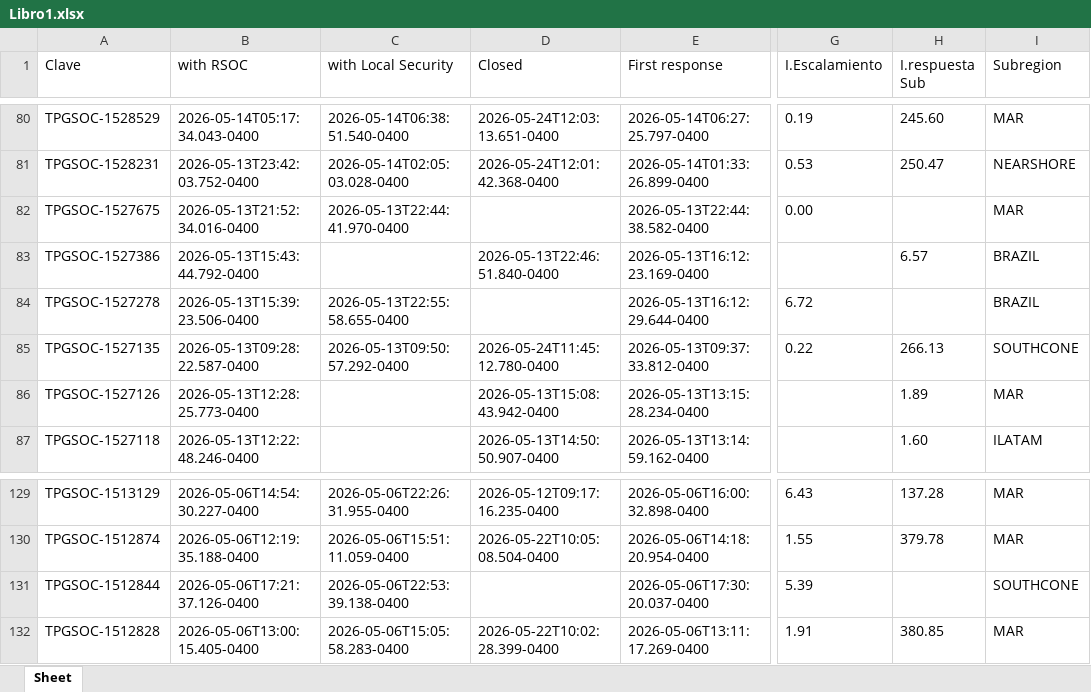
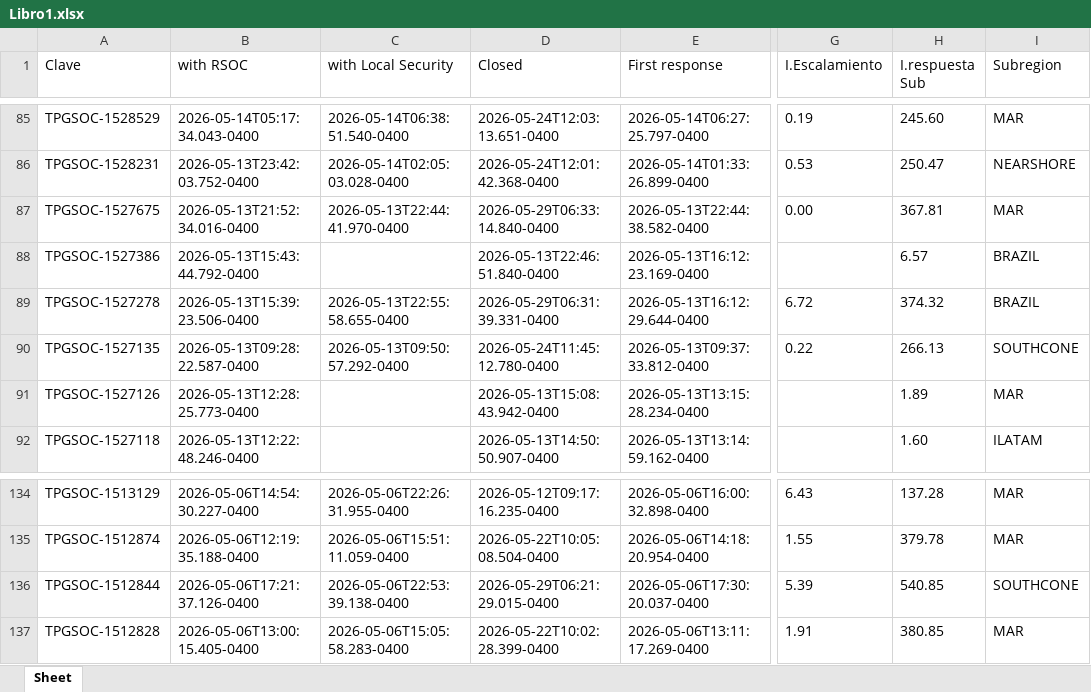
Before and after one commit to angeval25/TS, an Excel workbook: Libro1.xlsx, sheet Sheet, drawn as a sheet; only a part is shown, gaps mark what is left out; values as stored, in another font and other column widths than the file's, no borders; addresses are those after the commit; the diff covers the shown part only; the diff names each change by its address in the sheet, - before the commit and + after, or states it on an @@ line.

```diff
--- a/Libro1.xlsx (sheet Sheet)
+++ b/Libro1.xlsx (sheet Sheet)
-D87 (Closed): (empty)
+D87 (Closed): 2026-05-29T06:33:14.840-0400
-H87 (I.respuesta Sub): (empty)
+H87 (I.respuesta Sub): 367.81
-D89 (Closed): (empty)
+D89 (Closed): 2026-05-29T06:31:39.331-0400
-H89 (I.respuesta Sub): (empty)
+H89 (I.respuesta Sub): 374.32
-D136 (Closed): (empty)
+D136 (Closed): 2026-05-29T06:21:29.015-0400
-H136 (I.respuesta Sub): (empty)
+H136 (I.respuesta Sub): 540.85
```
Also changed, not shown: 5 added rows, 1 removed row and 8 edited cells elsewhere in this sheet.
